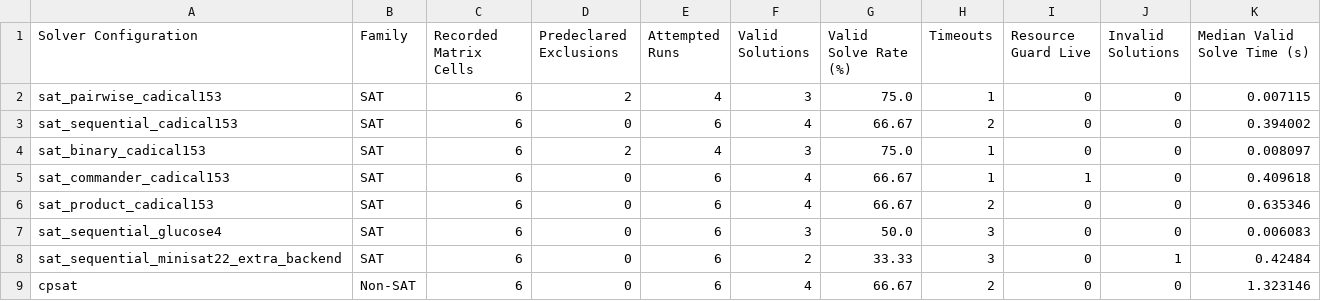
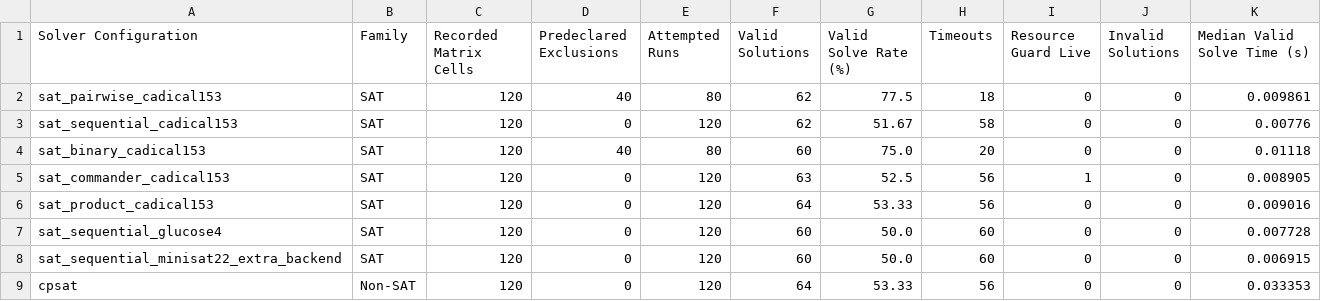
Before and after one commit to FatPandaC8/Sudoku-SAT, a CSV file: docs/results/table2_per_solver_breakdown.csv, drawn as a sheet.

Commit message:
3 tables

```diff
--- a/docs/results/table2_per_solver_breakdown.csv
+++ b/docs/results/table2_per_solver_breakdown.csv
@@ -1,9 +1,9 @@
 Solver Configuration,Family,Recorded Matrix Cells,Predeclared Exclusions,Attempted Runs,Valid Solutions,Valid Solve Rate (%),Timeouts,Resource Guard Live,Invalid Solutions,Median Valid Solve Time (s)
-sat_pairwise_cadical153,SAT,6,2,4,3,75.0,1,0,0,0.007115
-sat_sequential_cadical153,SAT,6,0,6,4,66.67,2,0,0,0.394002
-sat_binary_cadical153,SAT,6,2,4,3,75.0,1,0,0,0.008097
-sat_commander_cadical153,SAT,6,0,6,4,66.67,1,1,0,0.409618
-sat_product_cadical153,SAT,6,0,6,4,66.67,2,0,0,0.635346
-sat_sequential_glucose4,SAT,6,0,6,3,50.0,3,0,0,0.006083
-sat_sequential_minisat22_extra_backend,SAT,6,0,6,2,33.33,3,0,1,0.42484
-cpsat,Non-SAT,6,0,6,4,66.67,2,0,0,1.323146
+sat_pairwise_cadical153,SAT,120,40,80,62,77.5,18,0,0,0.009861
+sat_sequential_cadical153,SAT,120,0,120,62,51.67,58,0,0,0.00776
+sat_binary_cadical153,SAT,120,40,80,60,75.0,20,0,0,0.01118
+sat_commander_cadical153,SAT,120,0,120,63,52.5,56,1,0,0.008905
+sat_product_cadical153,SAT,120,0,120,64,53.33,56,0,0,0.009016
+sat_sequential_glucose4,SAT,120,0,120,60,50.0,60,0,0,0.007728
+sat_sequential_minisat22_extra_backend,SAT,120,0,120,60,50.0,60,0,0,0.006915
+cpsat,Non-SAT,120,0,120,64,53.33,56,0,0,0.033353
```
Also changed, not shown: docs/results/table1_sat_vs_nonsat_primary.csv, docs/results/table3_difficulty_stratification.csv, 4 other files.
